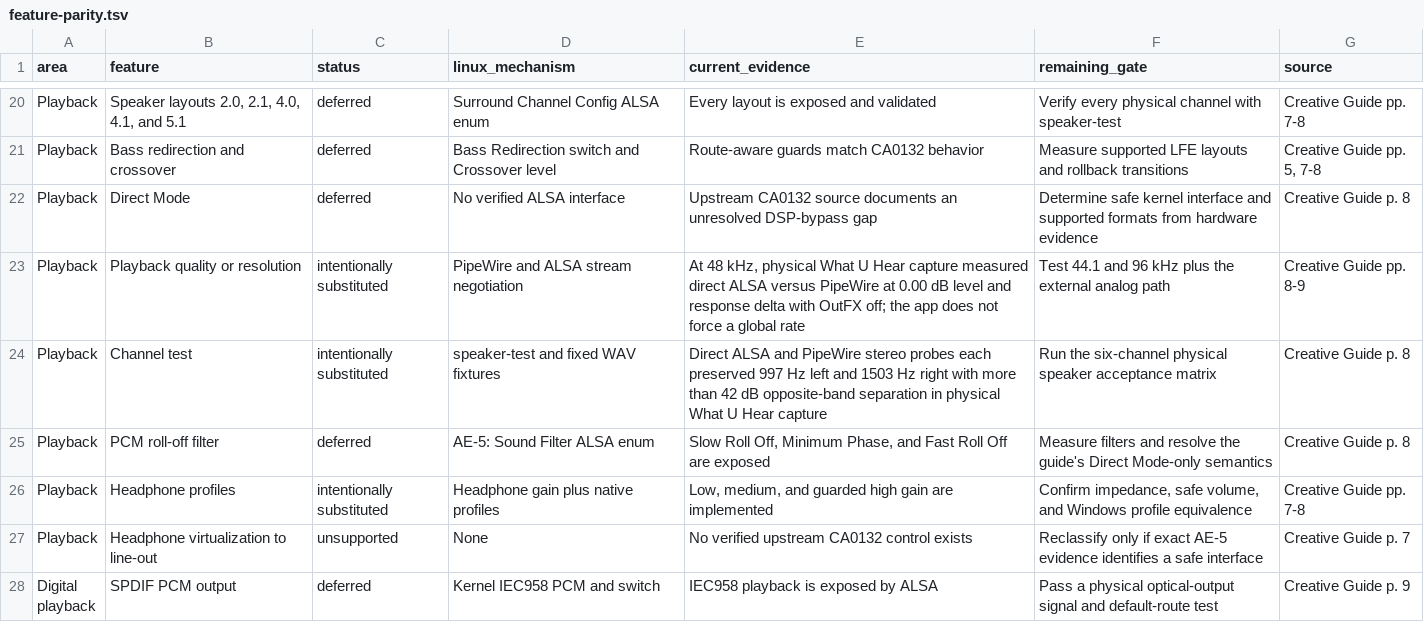
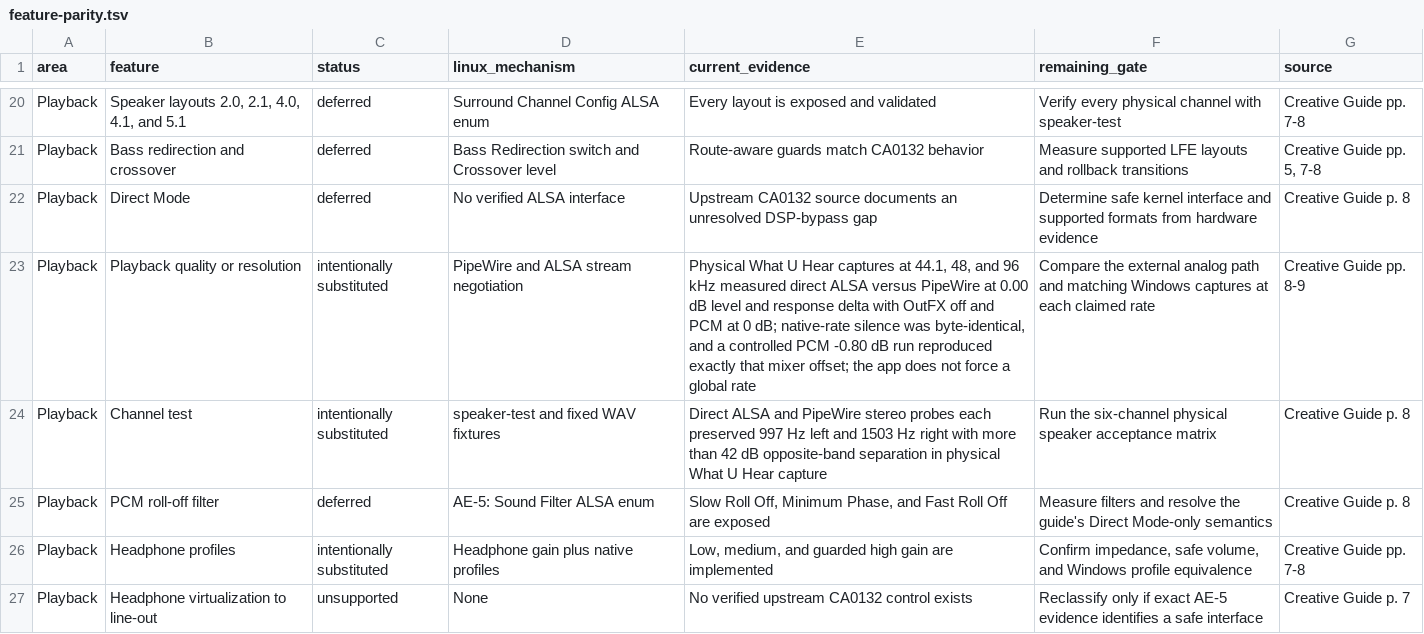
Before and after one commit to klimovich008/ae5-linux-control, a TSV file: feature-parity.tsv, drawn as a sheet; only a part is shown, gaps mark what is left out; the shorter side is filled out with more unchanged rows.

Commit message:
Verify native 44.1 and 96 kHz audio

```diff
--- a/feature-parity.tsv
+++ b/feature-parity.tsv
@@ -22,3 +22,3 @@ Playback	Bass redirection and crossover	deferred	Bass Redirection switch and Cro
 Playback	Direct Mode	deferred	No verified ALSA interface	Upstream CA0132 source documents an unresolved DSP-bypass gap	Determine safe kernel interface and supported formats from hardware evidence	Creative Guide p. 8
-Playback	Playback quality or resolution	intentionally substituted	PipeWire and ALSA stream negotiation	At 48 kHz, physical What U Hear capture measured direct ALSA versus PipeWire at 0.00 dB level and response delta with OutFX off; the app does not force a global rate	Test 44.1 and 96 kHz plus the external analog path	Creative Guide pp. 8-9
+Playback	Playback quality or resolution	intentionally substituted	PipeWire and ALSA stream negotiation	Physical What U Hear captures at 44.1, 48, and 96 kHz measured direct ALSA versus PipeWire at 0.00 dB level and response delta with OutFX off and PCM at 0 dB; native-rate silence was byte-identical, and a controlled PCM -0.80 dB run reproduced exactly that mixer offset; the app does not force a global rate	Compare the external analog path and matching Windows captures at each claimed rate	Creative Guide pp. 8-9
 Playback	Channel test	intentionally substituted	speaker-test and fixed WAV fixtures	Direct ALSA and PipeWire stereo probes each preserved 997 Hz left and 1503 Hz right with more than 42 dB opposite-band separation in physical What U Hear capture	Run the six-channel physical speaker acceptance matrix	Creative Guide p. 8
```
Also changed, not shown: 6 other files.
